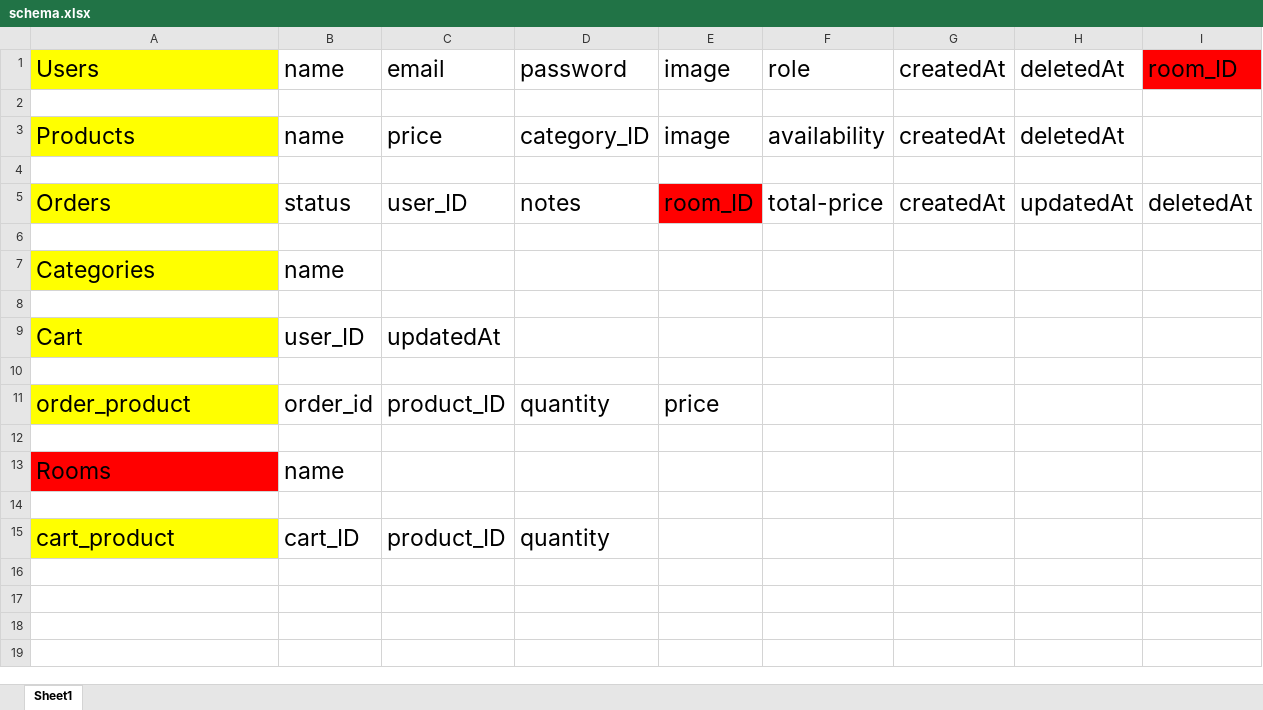
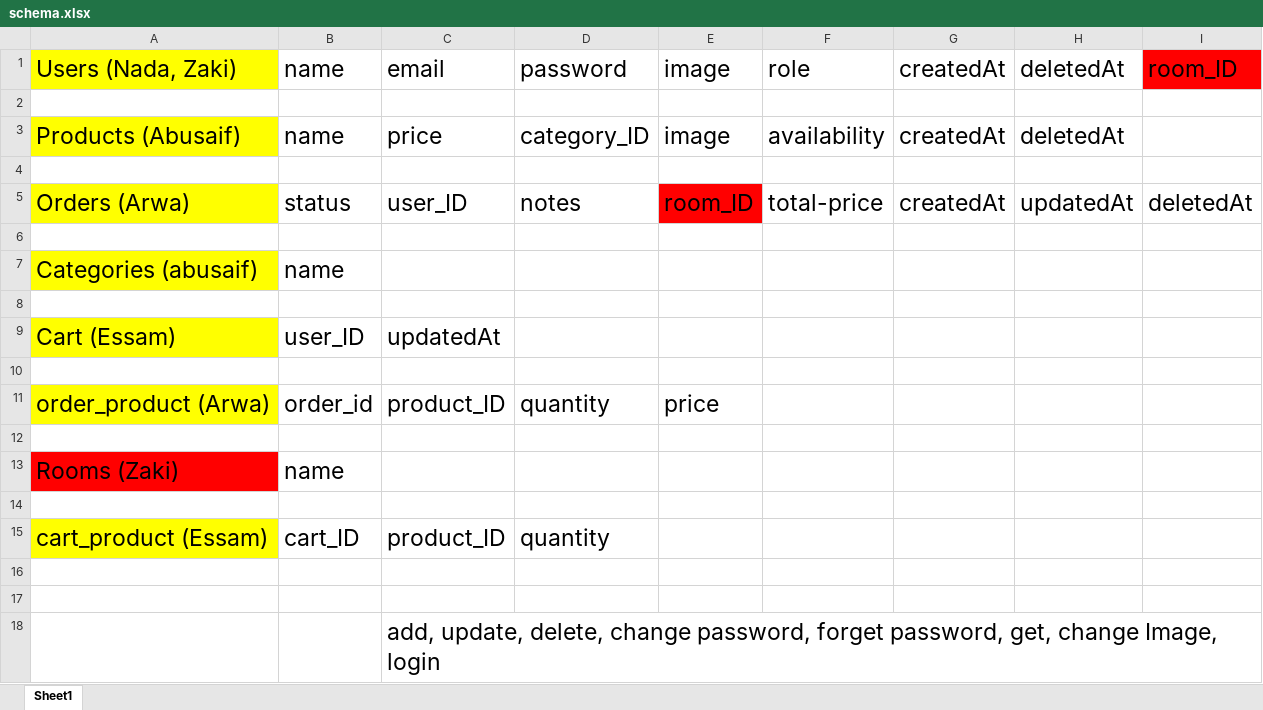
Before and after one commit to Mohamed-Abusaif/Cafeteria-System-Using-PHP, an Excel workbook: server/schema.xlsx, sheet Sheet1, drawn as a sheet; values as stored, in another font and other column widths than the file's, no borders; the diff names each change by its address in the sheet, - before the commit and + after, or states it on an @@ line.

Commit message:
Feat: room controller

```diff
--- a/server/schema.xlsx (sheet Sheet1)
+++ b/server/schema.xlsx (sheet Sheet1)
-A1: Users
+A1: Users (Nada, Zaki)
-A3: Products
+A3: Products (Abusaif)
-A5: Orders
+A5: Orders (Arwa)
-A7: Categories
+A7: Categories (abusaif)
-A9: Cart
+A9: Cart (Essam)
-A11: order_product
+A11: order_product (Arwa)
-A13: Rooms
+A13: Rooms (Zaki)
-A15: cart_product
+A15: cart_product (Essam)
+row 16: (empty)
+row 17: (empty)
+row 18:  |  | add, update, delete, change password, forget password, get, change Image, login
```
Also changed, not shown: 13 other files.
